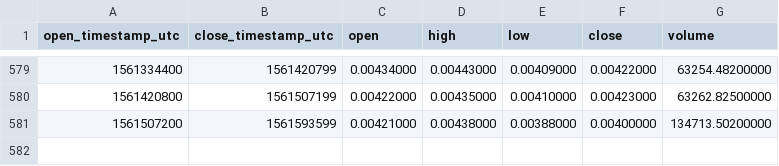
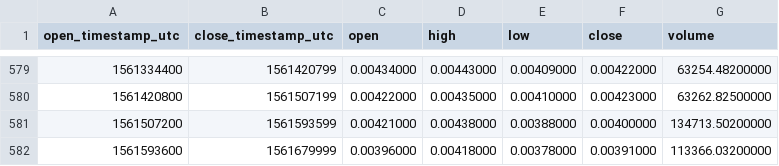
Before and after one commit to cryptobigbro/binance-BCDETH, a CSV file: binance-BCDETH-1d.csv, drawn as a sheet; only a part is shown, gaps mark what is left out; the diff names each change by its address in the sheet, - before the commit and + after, or states it on an @@ line.

Commit message:
Update OHLCV data.

```diff
--- a/binance-BCDETH-1d.csv
+++ b/binance-BCDETH-1d.csv
+row 582: 1561593600 | 1561679999 | 0.00396000 | 0.00418000 | 0.00378000 | 0.00391000 | 113366.03200000
```
Also changed, not shown: 1 other file.
